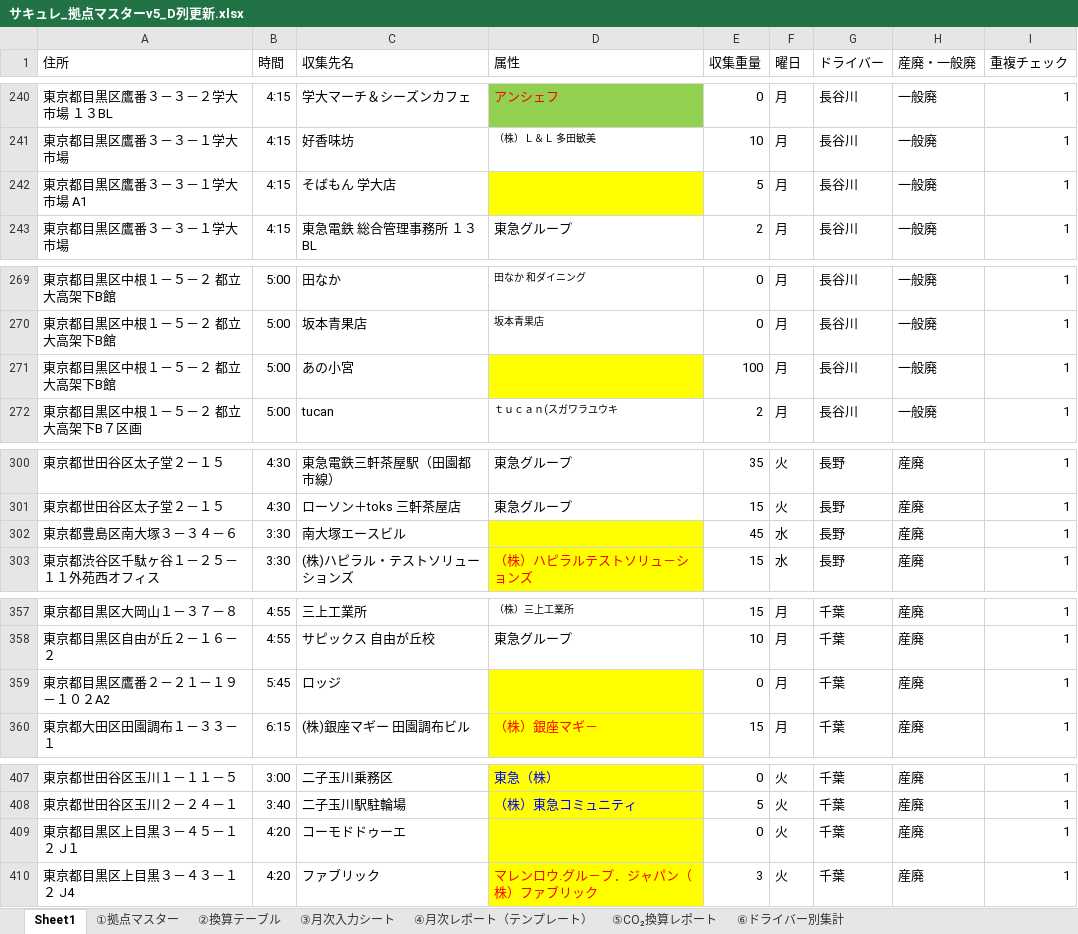
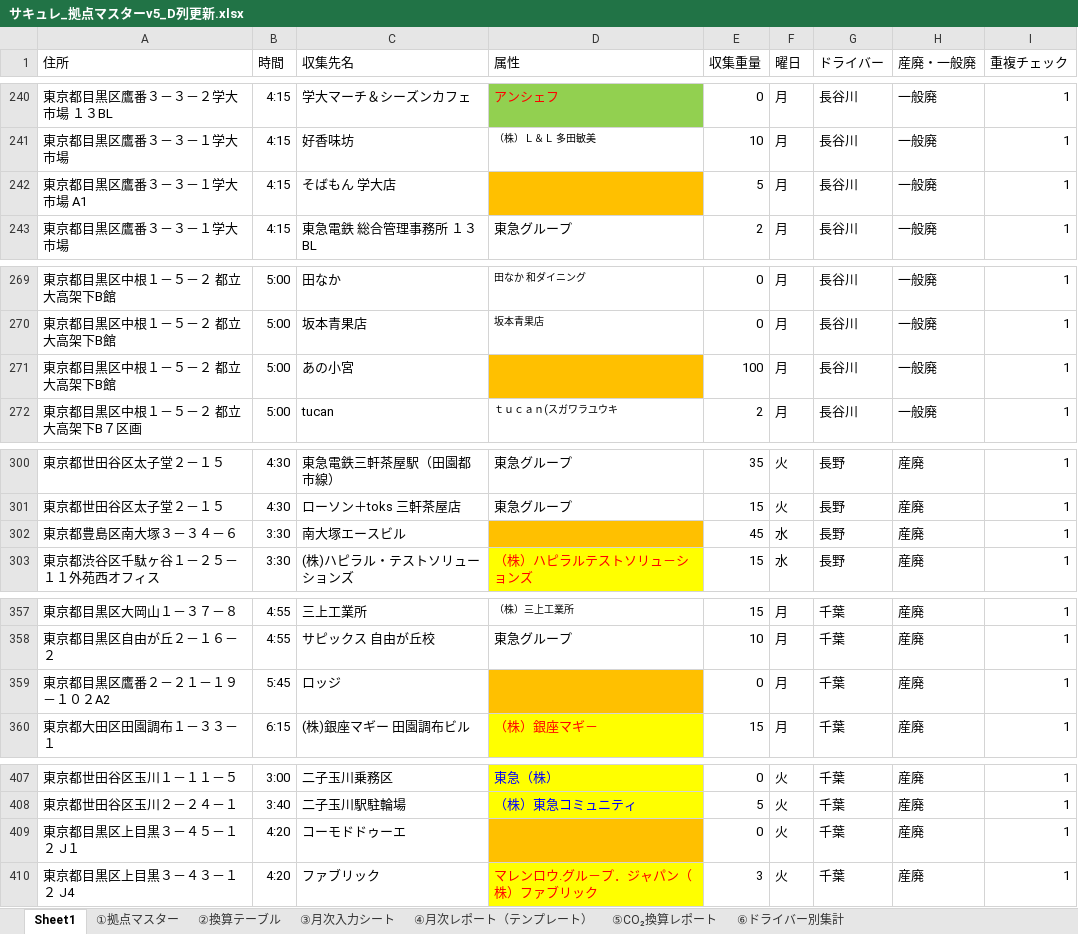
Before and after one commit to monomapblog-ui/sacure, an Excel workbook: サキュレ_拠点マスターv5_D列更新.xlsx, sheet Sheet1, drawn as a sheet; only a part is shown, gaps mark what is left out; values as stored, in another font and other column widths than the file's, no borders; the diff covers the shown part only; the diff names each change by its address in the sheet, - before the commit and + after, or states it on an @@ line.

```diff
--- a/サキュレ_拠点マスターv5_D列更新.xlsx (sheet Sheet1)
+++ b/サキュレ_拠点マスターv5_D列更新.xlsx (sheet Sheet1)
-D242 fill: #FFFF00
+D242 fill: #FFC000
-D271 fill: #FFFF00
+D271 fill: #FFC000
-D302 fill: #FFFF00
+D302 fill: #FFC000
-D359 fill: #FFFF00
+D359 fill: #FFC000
-D409 fill: #FFFF00
+D409 fill: #FFC000
```
Also changed, not shown: cell formats elsewhere in this sheet.
